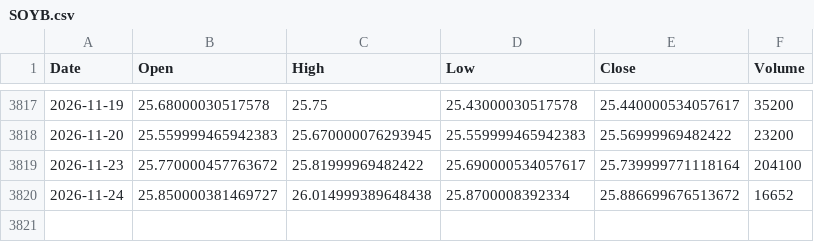
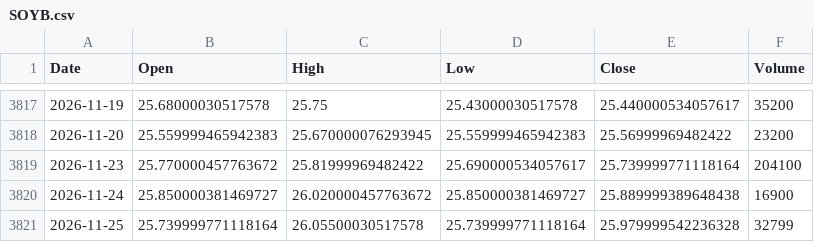
Before and after one commit to alkaabiz-crypto/tradingagents, a CSV file: oil-brain/data/SOYB.csv, drawn as a sheet; only a part is shown, gaps mark what is left out.

```diff
--- a/oil-brain/data/SOYB.csv
+++ b/oil-brain/data/SOYB.csv
@@ -3819,2 +3819,3 @@ Date,Open,High,Low,Close,Volume
 2026-11-23,25.770000457763672,25.81999969482422,25.690000534057617,25.739999771118164,204100
-2026-11-24,25.850000381469727,26.014999389648438,25.8700008392334,25.886699676513672,16652
+2026-11-24,25.850000381469727,26.020000457763672,25.850000381469727,25.889999389648438,16900
+2026-11-25,25.739999771118164,26.05500030517578,25.739999771118164,25.979999542236328,32799
```
Also changed, not shown: oil-brain/data/BNO.csv, oil-brain/data/PALL.csv, 35 other files.
